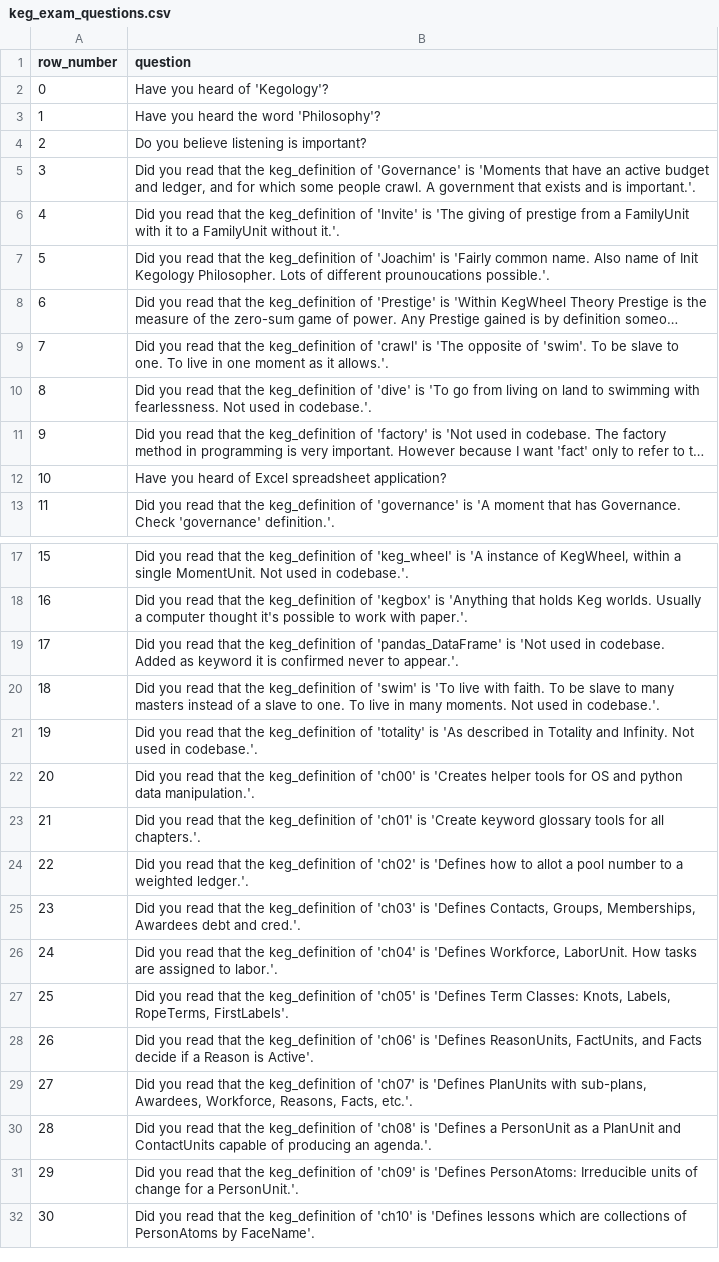
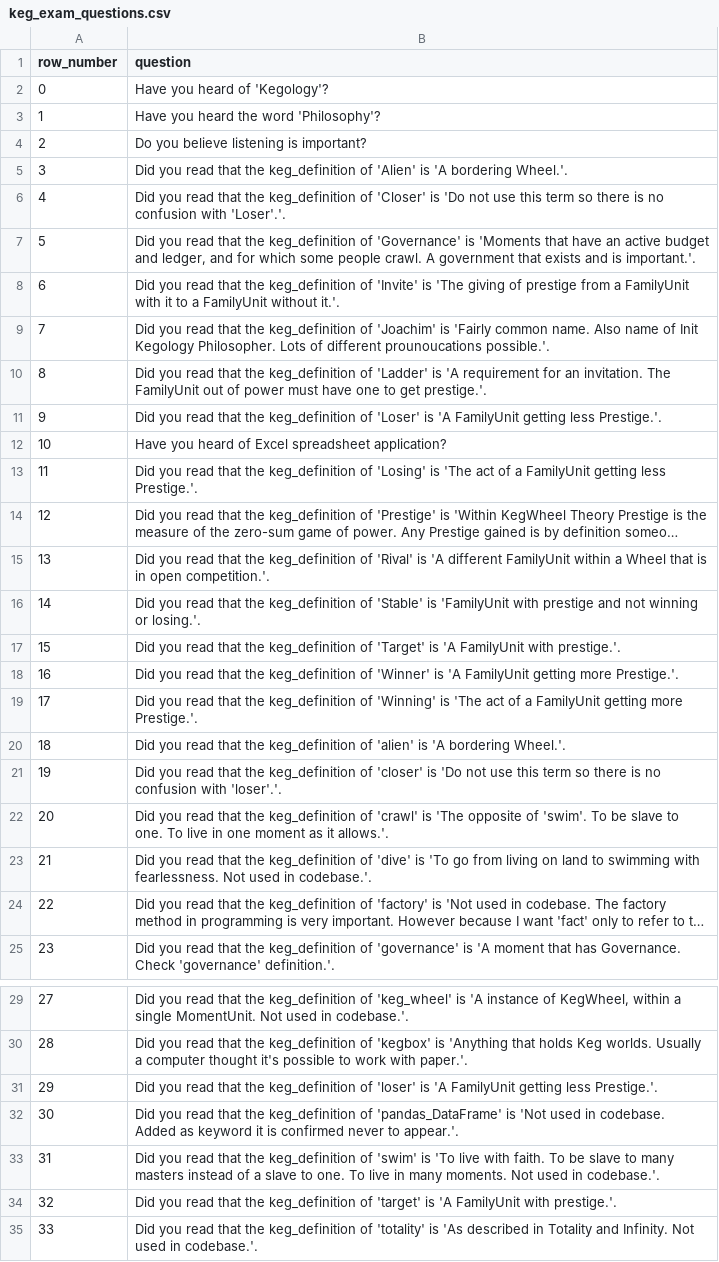
Before and after one commit to jschalk/jaar, a CSV file: src/ch99_glossary/derived/keg_exam_questions.csv, drawn as a sheet; only a part is shown, gaps mark what is left out; the shorter side is filled out with more unchanged rows; long unchanged cells end in …; addresses are those after the commit; the diff covers the shown part only; the diff names each change by its address in the sheet, - before the commit and + after, or states it on an @@ line.

Commit message:
Added many keyword terms related to Wheel diagrams

```diff
--- a/src/ch99_glossary/derived/keg_exam_questions.csv
+++ b/src/ch99_glossary/derived/keg_exam_questions.csv
+row 5: 3 | Did you read that the keg_definition of 'Alien' is 'A bordering Wheel.'.
+row 6: 4 | Did you read that the keg_definition of 'Closer' is 'Do not use this term so there is no confusion with 'Loser'.'.
@@ column A (row_number) renumbered from row 7 down @@
+row 10: 8 | Did you read that the keg_definition of 'Ladder' is 'A requirement for an invitation. The FamilyUnit out of power must have one to get prestige.'.
+row 11: 9 | Did you read that the keg_definition of 'Loser' is 'A FamilyUnit getting less Prestige.'.
+row 13: 11 | Did you read that the keg_definition of 'Losing' is 'The act of a FamilyUnit getting less Prestige.'.
+row 15: 13 | Did you read that the keg_definition of 'Rival' is 'A different FamilyUnit within a Wheel that is in open competition.'.
+row 16: 14 | Did you read that the keg_definition of 'Stable' is 'FamilyUnit with prestige and not winning or losing.'.
+row 17: 15 | Did you read that the keg_definition of 'Target' is 'A FamilyUnit with prestige.'.
+row 18: 16 | Did you read that the keg_definition of 'Winner' is 'A FamilyUnit getting more Prestige.'.
+row 19: 17 | Did you read that the keg_definition of 'Winning' is 'The act of a FamilyUnit getting more Prestige.'.
+row 20: 18 | Did you read that the keg_definition of 'alien' is 'A bordering Wheel.'.
+row 21: 19 | Did you read that the keg_definition of 'closer' is 'Do not use this term so there is no confusion with 'loser'.'.
+row 31: 29 | Did you read that the keg_definition of 'loser' is 'A FamilyUnit getting less Prestige.'.
+row 34: 32 | Did you read that the keg_definition of 'target' is 'A FamilyUnit with prestige.'.
```
Also changed, not shown: 9 added rows elsewhere in this file, 26 other files.
